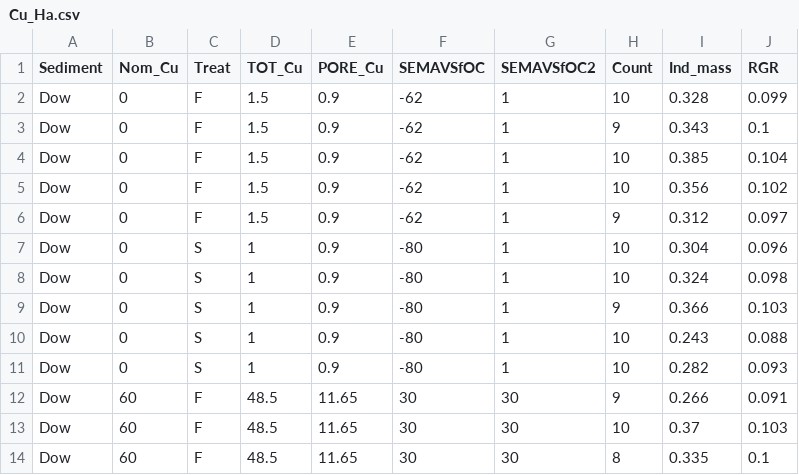
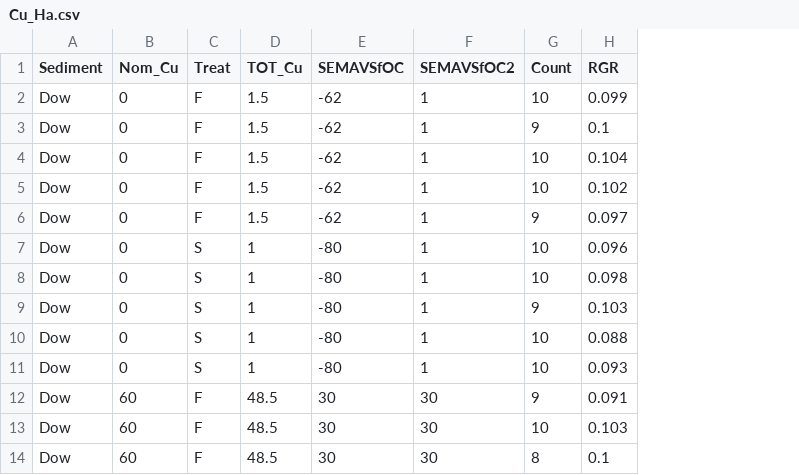
Before and after one commit to dmcostello/sed_tox_reset, a CSV file: Cu_Ha.csv, drawn as a sheet; only a part is shown; the diff names each change by its address in the sheet, - before the commit and + after, or states it on an @@ line.

```diff
--- a/Cu_Ha.csv
+++ b/Cu_Ha.csv
-column E (PORE_Cu), rows 2-14: 0.9 | 0.9 | 0.9 | 0.9 | 0.9 | 0.9 | 0.9 | 0.9 | 0.9 | 0.9 | 11.65 | 11.65 | 11.65
-column I (Ind_mass), rows 2-14: 0.328 | 0.343 | 0.385 | 0.356 | 0.312 | 0.304 | 0.324 | 0.366 | 0.243 | 0.282 | 0.266 | 0.37 | 0.335
```
Also changed, not shown: 2 other files.
